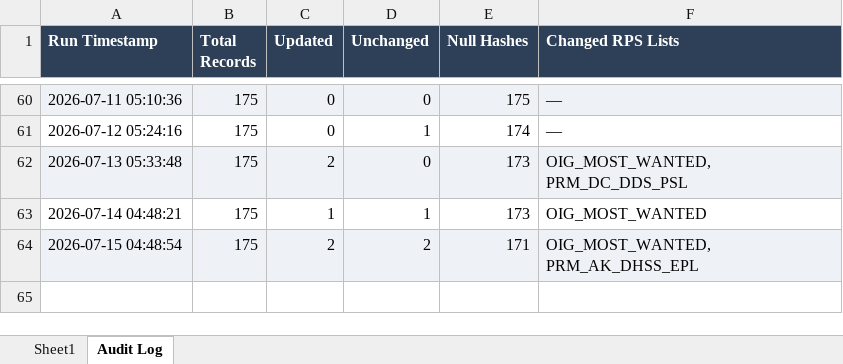
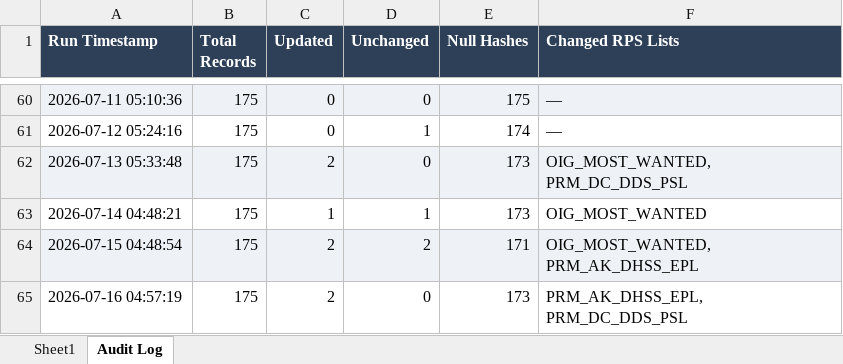
Before and after one commit to rahulraveendrannair-bot/Update-Checking-Automation, an Excel workbook: RPS_Updates.xlsx, sheet Audit Log, drawn as a sheet; only a part is shown, gaps mark what is left out; values as stored, in another font and other column widths than the file's, no borders; the diff names each change by its address in the sheet, - before the commit and + after, or states it on an @@ line.

```diff
--- a/RPS_Updates.xlsx (sheet Audit Log)
+++ b/RPS_Updates.xlsx (sheet Audit Log)
+row 65: 2026-07-16 04:57:19 | 175 | 2 | 0 | 173 | PRM_AK_DHSS_EPL, PRM_DC_DDS_PSL
```
Also changed, not shown: sheet Sheet1, 2 other files.
